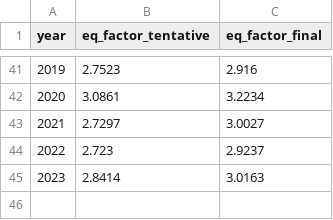
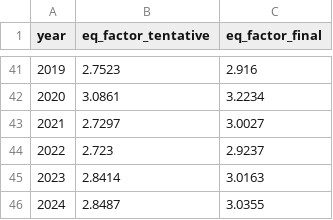
Before and after one commit to uic-gfrc/CookCounty-PropertyTaxes, a CSV file: Necessary_Files/eq_factor.csv, drawn as a sheet; only a part is shown, gaps mark what is left out.

Commit message:
adds 2024 eq factor

```diff
--- a/Necessary_Files/eq_factor.csv
+++ b/Necessary_Files/eq_factor.csv
@@ -45 +45,2 @@ year,eq_factor_tentative,eq_factor_final
 2023,2.8414,3.0163
+2024,2.8487,3.0355
```
